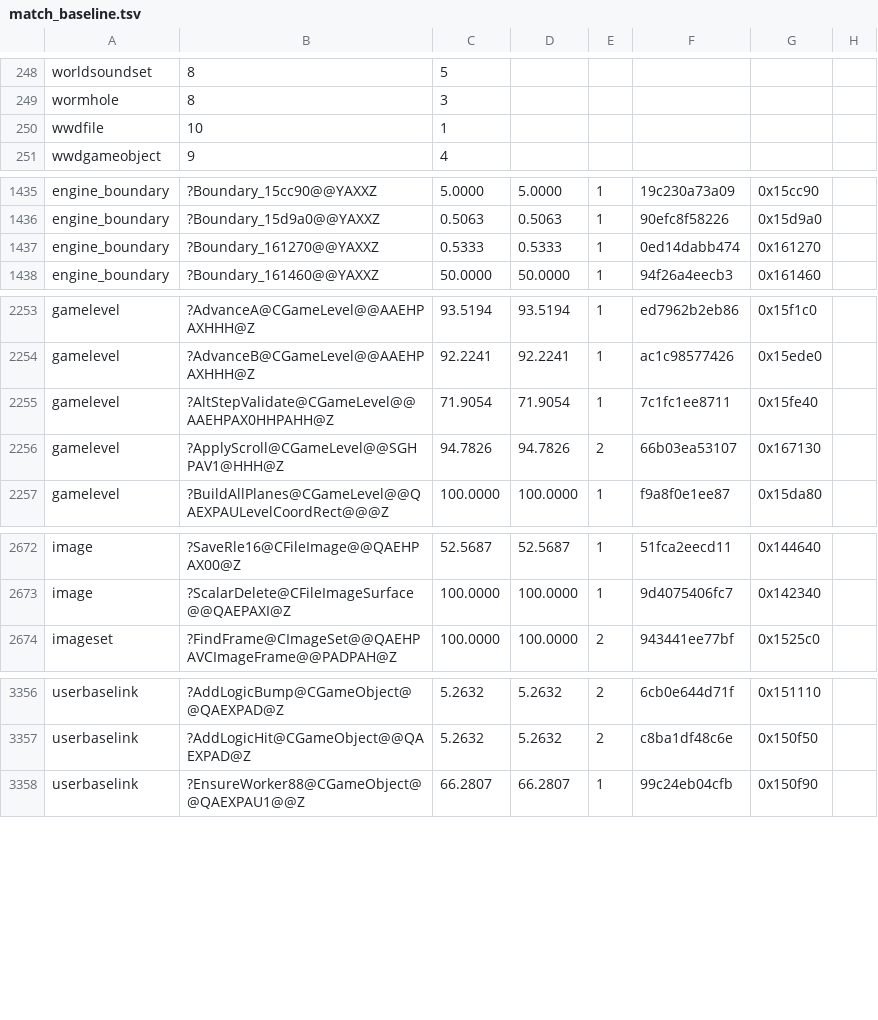
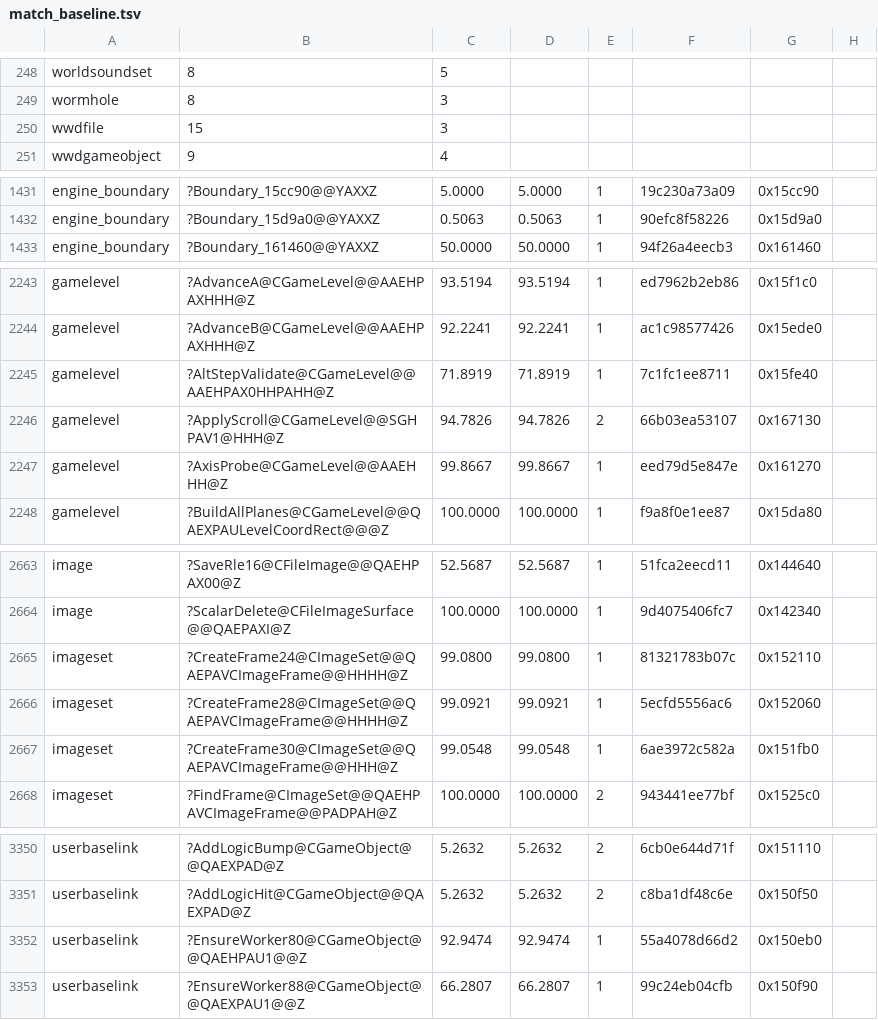
Before and after one commit to sushi-shi/gruntz-decomp, a TSV file: config/match_baseline.tsv, drawn as a sheet; only a part is shown, gaps mark what is left out; the diff covers the shown part only.

```diff
--- a/config/match_baseline.tsv
+++ b/config/match_baseline.tsv
@@ -249,3 +249,3 @@ worldsoundset	8	5
 wormhole	8	3
-wwdfile	10	1
+wwdfile	15	3
 wwdgameobject	9	4
@@ -1436,3 +1432,2 @@ engine_boundary	?Boundary_15cc90@@YAXXZ	5.0000	5.0000	1	19c230a73a09	0x15cc90
 engine_boundary	?Boundary_15d9a0@@YAXXZ	0.5063	0.5063	1	90efc8f58226	0x15d9a0
-engine_boundary	?Boundary_161270@@YAXXZ	0.5333	0.5333	1	0ed14dabb474	0x161270
 engine_boundary	?Boundary_161460@@YAXXZ	50.0000	50.0000	1	94f26a4eecb3	0x161460
@@ -2254,4 +2244,5 @@ gamelevel	?AdvanceA@CGameLevel@@AAEHPAXHHH@Z	93.5194	93.5194	1	ed7962b2eb86	0x15
 gamelevel	?AdvanceB@CGameLevel@@AAEHPAXHHH@Z	92.2241	92.2241	1	ac1c98577426	0x15ede0
-gamelevel	?AltStepValidate@CGameLevel@@AAEHPAX0HHPAHH@Z	71.9054	71.9054	1	7c1fc1ee8711	0x15fe40
+gamelevel	?AltStepValidate@CGameLevel@@AAEHPAX0HHPAHH@Z	71.8919	71.8919	1	7c1fc1ee8711	0x15fe40
 gamelevel	?ApplyScroll@CGameLevel@@SGHPAV1@HHH@Z	94.7826	94.7826	2	66b03ea53107	0x167130
+gamelevel	?AxisProbe@CGameLevel@@AAEHHH@Z	99.8667	99.8667	1	eed79d5e847e	0x161270
 gamelevel	?BuildAllPlanes@CGameLevel@@QAEXPAULevelCoordRect@@@Z	100.0000	100.0000	1	f9a8f0e1ee87	0x15da80
@@ -2673,2 +2664,5 @@ image	?SaveRle16@CFileImage@@QAEHPAX00@Z	52.5687	52.5687	1	51fca2eecd11	0x144640
 image	?ScalarDelete@CFileImageSurface@@QAEPAXI@Z	100.0000	100.0000	1	9d4075406fc7	0x142340
+imageset	?CreateFrame24@CImageSet@@QAEPAVCImageFrame@@HHHH@Z	99.0800	99.0800	1	81321783b07c	0x152110
+imageset	?CreateFrame28@CImageSet@@QAEPAVCImageFrame@@HHHH@Z	99.0921	99.0921	1	5ecfd5556ac6	0x152060
+imageset	?CreateFrame30@CImageSet@@QAEPAVCImageFrame@@HHH@Z	99.0548	99.0548	1	6ae3972c582a	0x151fb0
 imageset	?FindFrame@CImageSet@@QAEHPAVCImageFrame@@PADPAH@Z	100.0000	100.0000	2	943441ee77bf	0x1525c0
@@ -3357,2 +3351,3 @@ userbaselink	?AddLogicBump@CGameObject@@QAEXPAD@Z	5.2632	5.2632	2	6cb0e644d71f	0
 userbaselink	?AddLogicHit@CGameObject@@QAEXPAD@Z	5.2632	5.2632	2	c8ba1df48c6e	0x150f50
+userbaselink	?EnsureWorker80@CGameObject@@QAEHPAU1@@Z	92.9474	92.9474	1	55a4078d66d2	0x150eb0
 userbaselink	?EnsureWorker88@CGameObject@@QAEXPAU1@@Z	66.2807	66.2807	1	99c24eb04cfb	0x150f90
```
Also changed, not shown: 5 added rows, 9 removed rows and 8 edited cells elsewhere in this file, 9 other files.
